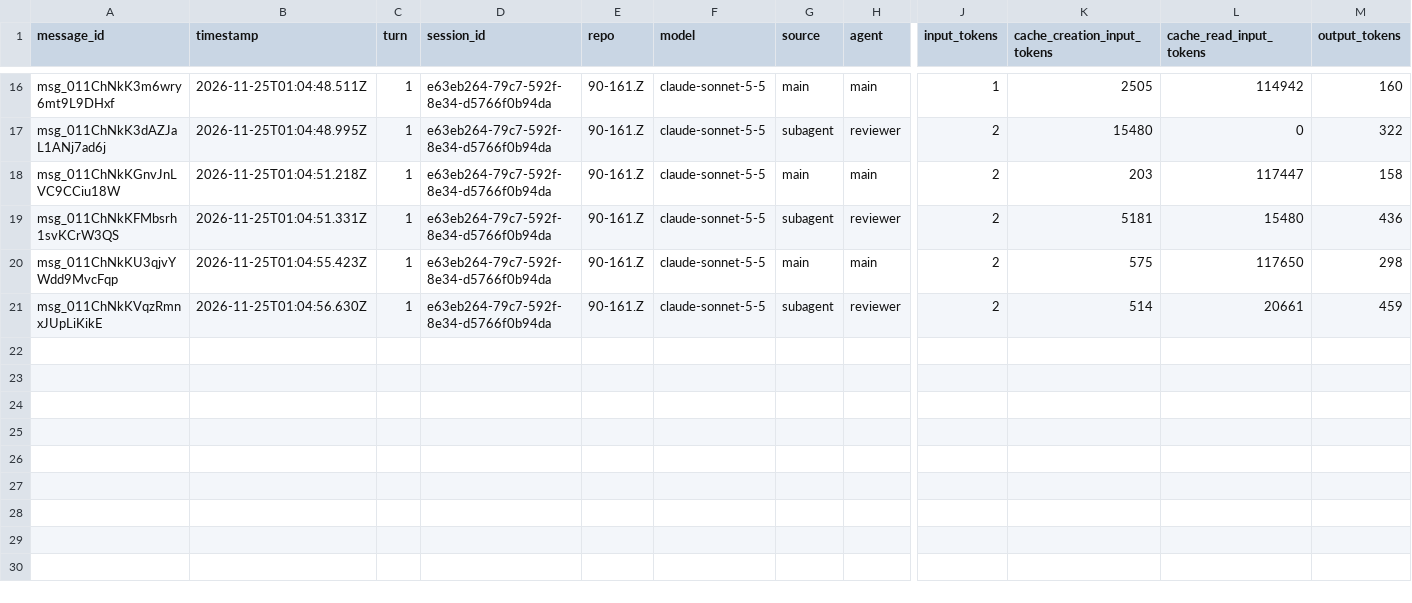
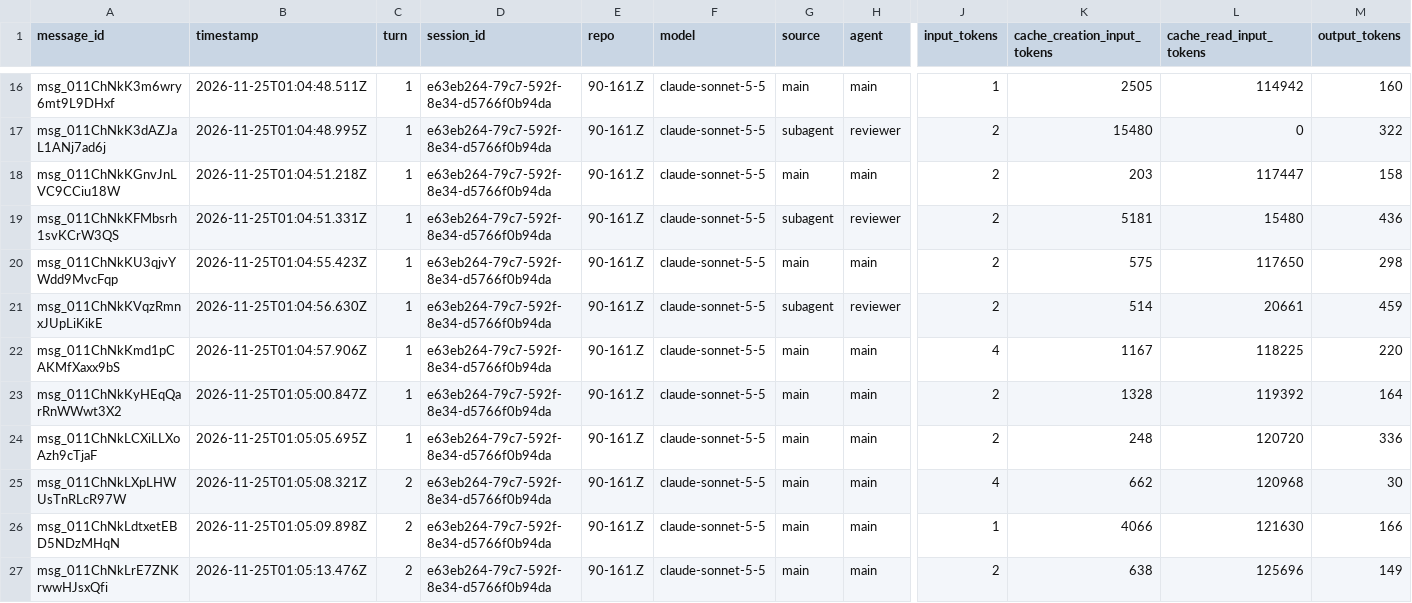
Before and after one commit to rhope-ops/90-161.Z, a CSV file: sessions/e63eb264-79c7-592f-8e34-d5766f0b94da.csv, drawn as a sheet; only a part is shown, gaps mark what is left out; rows hold the shown columns only; the diff names each change by its address in the sheet, - before the commit and + after, or states it on an @@ line.

```diff
--- a/sessions/e63eb264-79c7-592f-8e34-d5766f0b94da.csv
+++ b/sessions/e63eb264-79c7-592f-8e34-d5766f0b94da.csv
+row 22: msg_011ChNkKmd1pCAKMfXaxx9bS | 2026-11-25T01:04:57.906Z | 1 | e63eb264-79c7-592f-8e34-d5766f0b94da | 90-161.Z | claude-sonnet-5-5 | main | main | 4 | 1167 | 118225 | 220
+row 23: msg_011ChNkKyHEqQarRnWWwt3X2 | 2026-11-25T01:05:00.847Z | 1 | e63eb264-79c7-592f-8e34-d5766f0b94da | 90-161.Z | claude-sonnet-5-5 | main | main | 2 | 1328 | 119392 | 164
+row 24: msg_011ChNkLCXiLLXoAzh9cTjaF | 2026-11-25T01:05:05.695Z | 1 | e63eb264-79c7-592f-8e34-d5766f0b94da | 90-161.Z | claude-sonnet-5-5 | main | main | 2 | 248 | 120720 | 336
+row 25: msg_011ChNkLXpLHWUsTnRLcR97W | 2026-11-25T01:05:08.321Z | 2 | e63eb264-79c7-592f-8e34-d5766f0b94da | 90-161.Z | claude-sonnet-5-5 | main | main | 4 | 662 | 120968 | 30
+row 26: msg_011ChNkLdtxetEBD5NDzMHqN | 2026-11-25T01:05:09.898Z | 2 | e63eb264-79c7-592f-8e34-d5766f0b94da | 90-161.Z | claude-sonnet-5-5 | main | main | 1 | 4066 | 121630 | 166
+row 27: msg_011ChNkLrE7ZNKrwwHJsxQfi | 2026-11-25T01:05:13.476Z | 2 | e63eb264-79c7-592f-8e34-d5766f0b94da | 90-161.Z | claude-sonnet-5-5 | main | main | 2 | 638 | 125696 | 149
```
Also changed, not shown: costs/e63eb264-79c7-592f-8e34-d5766f0b94da.csv.
